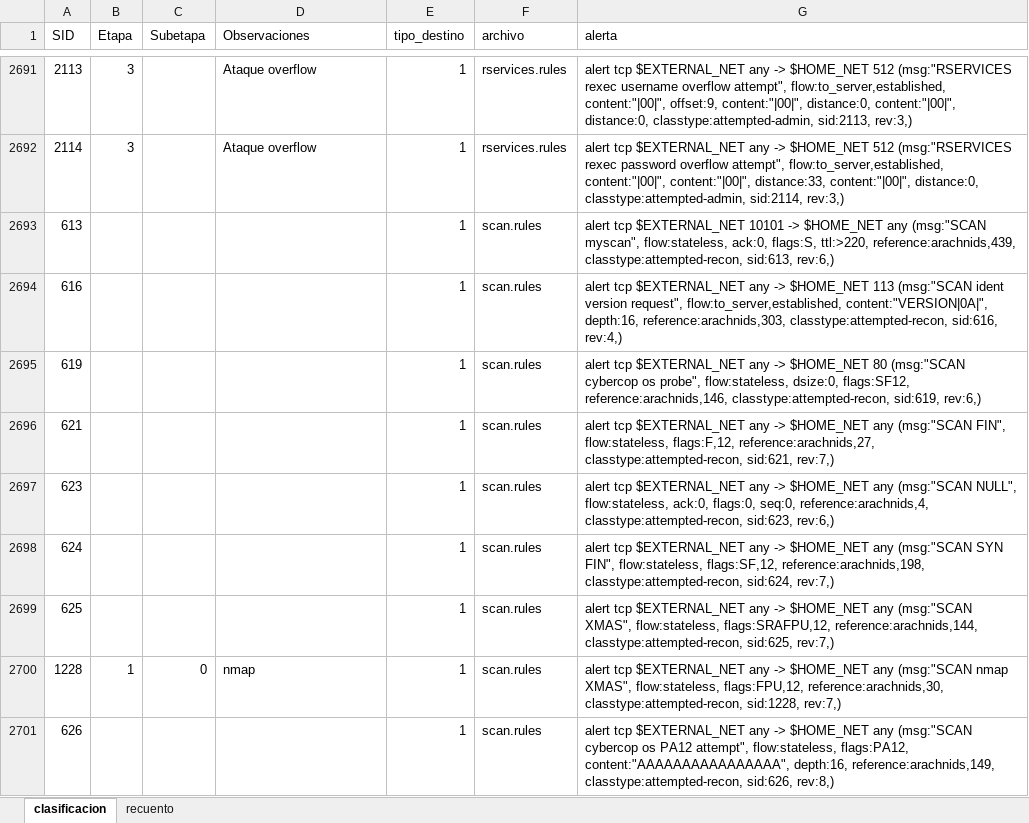
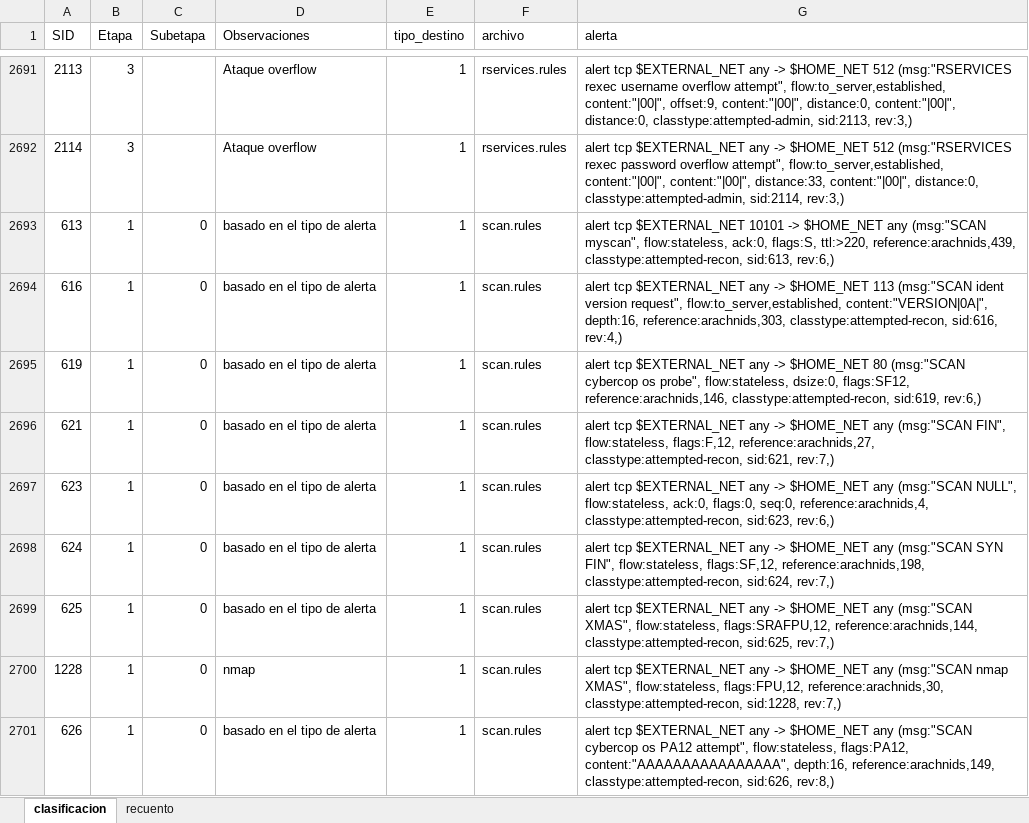
Before and after one commit to svaldesoliva/MSNA, an Excel workbook: docs/grafico/clasificacion - grafico scatter.xlsx, sheet clasificacion, drawn as a sheet; only a part is shown, gaps mark what is left out; values as stored, in another font and other column widths than the file's, no borders; the diff covers the shown part only; the diff names each change by its address in the sheet, - before the commit and + after, or states it on an @@ line.

```diff
--- a/docs/grafico/clasificacion - grafico scatter.xlsx (sheet clasificacion)
+++ b/docs/grafico/clasificacion - grafico scatter.xlsx (sheet clasificacion)
-B2693:B2699 (Etapa): (empty)
+B2693:B2699 (Etapa): 1
-C2693:C2699 (Subetapa): (empty)
+C2693:C2699 (Subetapa): 0
-D2693:D2699 (Observaciones): (empty)
+D2693:D2699 (Observaciones): basado en el tipo de alerta
-B2701 (Etapa): (empty)
+B2701 (Etapa): 1
-C2701 (Subetapa): (empty)
+C2701 (Subetapa): 0
-D2701 (Observaciones): (empty)
+D2701 (Observaciones): basado en el tipo de alerta
```
Also changed, not shown: 191 edited cells elsewhere in this sheet, sheet recuento, formulas that keep their value, 3 other files.
